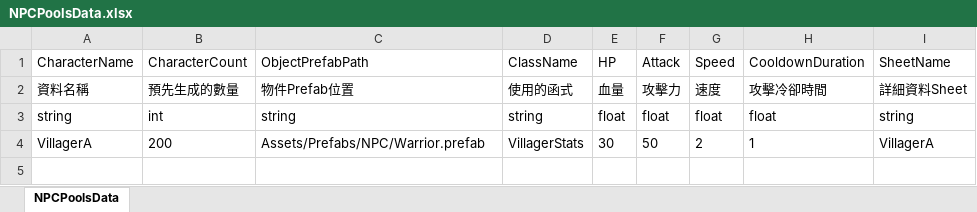
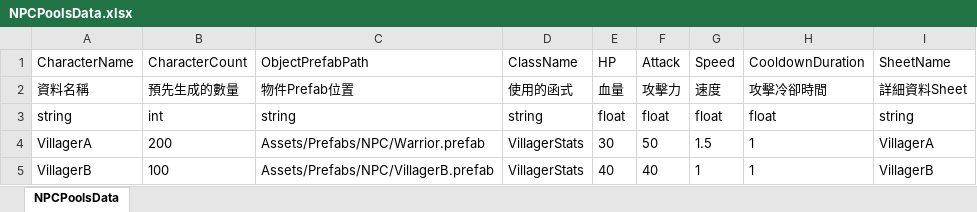
Before and after one commit to andy091045/Toydea_Mission4_Survivors, an Excel workbook: MySurvivorsGame/Assets/StreamingAssets/NPCPoolsData.xlsx, sheet NPCPoolsData, drawn as a sheet; values as stored, in another font and other column widths than the file's, no borders; charts and pictures not drawn; the diff names each change by its address in the sheet, - before the commit and + after, or states it on an @@ line.

```diff
--- a/MySurvivorsGame/Assets/StreamingAssets/NPCPoolsData.xlsx (sheet NPCPoolsData)
+++ b/MySurvivorsGame/Assets/StreamingAssets/NPCPoolsData.xlsx (sheet NPCPoolsData)
-G4 (Speed): 2
+G4 (Speed): 1.5
+row 5: VillagerB | 100 | Assets/Prefabs/NPC/VillagerB.prefab | VillagerStats | 40 | 40 | 1 | 1 | VillagerB
```
Also changed, not shown: MySurvivorsGame/Assets/StreamingAssets/TestsData/Test.xlsx, 24 other files.
